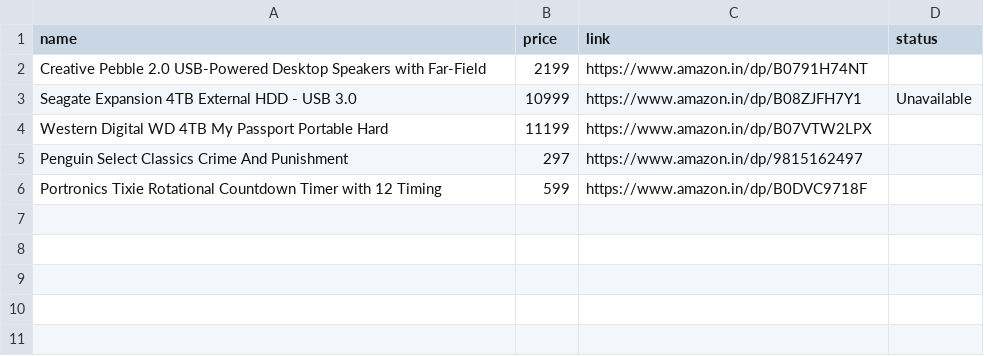
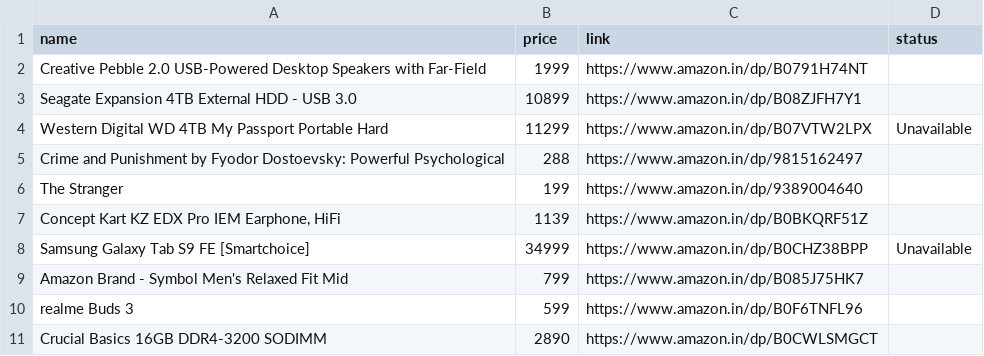
Before and after one commit to tonydavidx/Amazkart, a CSV file: data/products.csv, drawn as a sheet.

Commit message:
modified add product and small improvemnts to other files

```diff
--- a/data/products.csv
+++ b/data/products.csv
@@ -1,6 +1,11 @@
 name,price,link,status
-Creative Pebble 2.0 USB-Powered Desktop Speakers with Far-Field,2199,https://www.amazon.in/dp/B0791H74NT,
-Seagate Expansion 4TB External HDD - USB 3.0,10999,https://www.amazon.in/dp/B08ZJFH7Y1,Unavailable
-Western Digital WD 4TB My Passport Portable Hard,11199,https://www.amazon.in/dp/B07VTW2LPX,
-Penguin Select Classics Crime And Punishment,297,https://www.amazon.in/dp/9815162497,
-Portronics Tixie Rotational Countdown Timer with 12 Timing,599,https://www.amazon.in/dp/B0DVC9718F,
+Creative Pebble 2.0 USB-Powered Desktop Speakers with Far-Field,1999,https://www.amazon.in/dp/B0791H74NT,
+Seagate Expansion 4TB External HDD - USB 3.0,10899,https://www.amazon.in/dp/B08ZJFH7Y1,
+Western Digital WD 4TB My Passport Portable Hard,11299,https://www.amazon.in/dp/B07VTW2LPX,Unavailable
+Crime and Punishment by Fyodor Dostoevsky: Powerful Psychological,288,https://www.amazon.in/dp/9815162497,
+The Stranger,199,https://www.amazon.in/dp/9389004640,
+"Concept Kart KZ EDX Pro IEM Earphone, HiFi",1139,https://www.amazon.in/dp/B0BKQRF51Z,
+Samsung Galaxy Tab S9 FE [Smartchoice],34999,https://www.amazon.in/dp/B0CHZ38BPP,Unavailable
+Amazon Brand - Symbol Men's Relaxed Fit Mid,799,https://www.amazon.in/dp/B085J75HK7,
+realme Buds 3,599,https://www.amazon.in/dp/B0F6TNFL96,
+Crucial Basics 16GB DDR4-3200 SODIMM,2890,https://www.amazon.in/dp/B0CWLSMGCT,
```
Also changed, not shown: data/products copy.csv, 35 other files.
